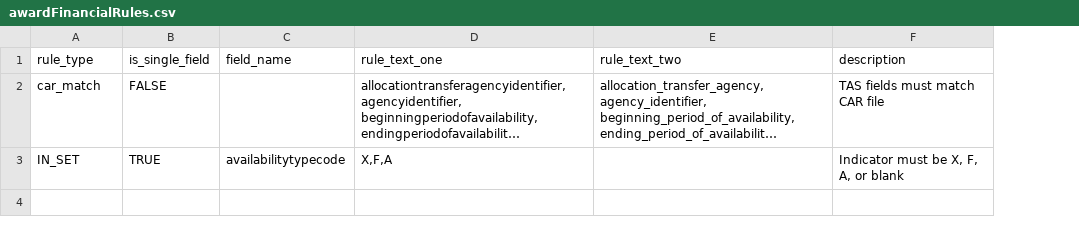
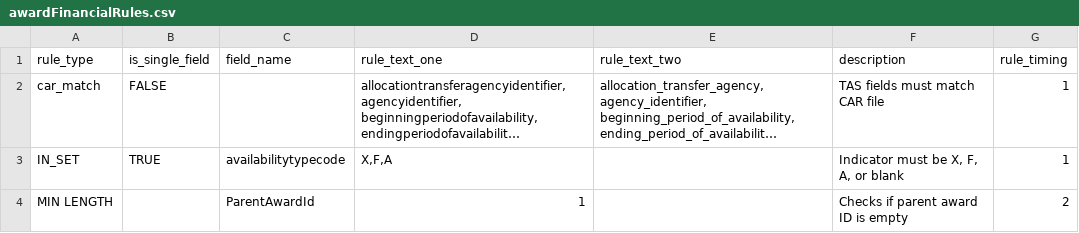
Before and after one commit to fedspendingtransparency/data-act-broker-backend, a CSV file: dataactvalidator/config/awardFinancialRules.csv, drawn as a sheet; long unchanged cells end in …; the diff names each change by its address in the sheet, - before the commit and + after, or states it on an @@ line.

Commit message:
Added minimum length rule

```diff
--- a/dataactvalidator/config/awardFinancialRules.csv
+++ b/dataactvalidator/config/awardFinancialRules.csv
+column G (rule_timing), rows 2-3: 1 | 1
+row 4: MIN LENGTH |  | ParentAwardId | 1 |  | Checks if parent award ID is empty | 2
```
Also changed, not shown: 2 other files.
